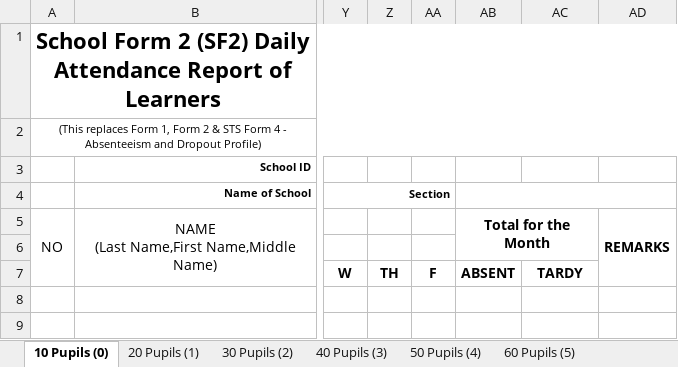
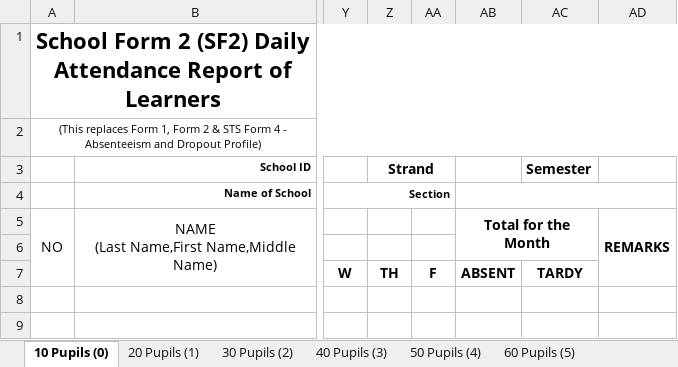
Before and after one commit to cody-vbs/CBNHS-System-SHS, an Excel workbook: Project Files/Forms System (SHS)/templates/shs_sf2.xlsx, sheet 10 Pupils (0), drawn as a sheet; only a part is shown, gaps mark what is left out; values as stored, in another font and other column widths than the file's, no borders; charts and pictures not drawn; the diff names each change by its address in the sheet, - before the commit and + after, or states it on an @@ line.

```diff
--- a/Project Files/Forms System (SHS)/templates/shs_sf2.xlsx (sheet 10 Pupils (0))
+++ b/Project Files/Forms System (SHS)/templates/shs_sf2.xlsx (sheet 10 Pupils (0))
-Z3: (empty)
+Z3: Strand
+Z3:AA3 merged
-AC3: (empty)
+AC3: Semester
```
Also changed, not shown: sheet 20 Pupils (1), sheet 30 Pupils (2), sheet 40 Pupils (3), sheet 50 Pupils (4), sheet 60 Pupils (5), sheet 70 Pupils (6), Project Files/Forms System (SHS)/templates/shs_sf4.xlsx.
